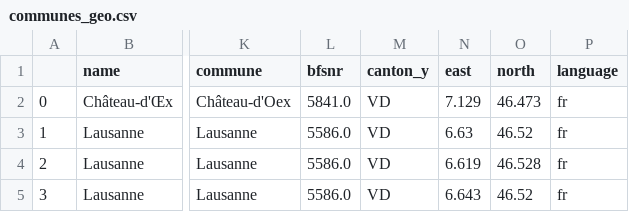
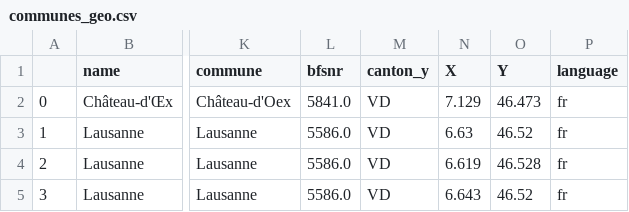
Before and after one commit to dddpt/swiss-population-time-machine, a CSV file: 3_maps/communes_geo.csv, drawn as a sheet; only a part is shown, gaps mark what is left out; the diff names each change by its address in the sheet, - before the commit and + after, or states it on an @@ line.

Commit message:
loading coordinates + pop data

```diff
--- a/3_maps/communes_geo.csv
+++ b/3_maps/communes_geo.csv
-N1: east
+N1: X
-O1: north
+O1: Y
```
Also changed, not shown: 3 other files.
